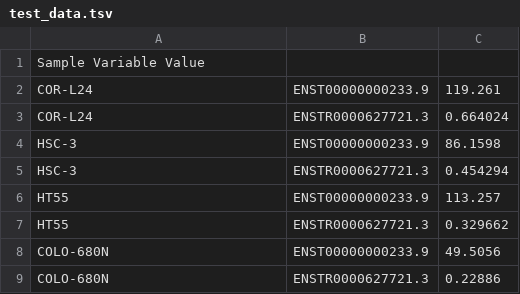
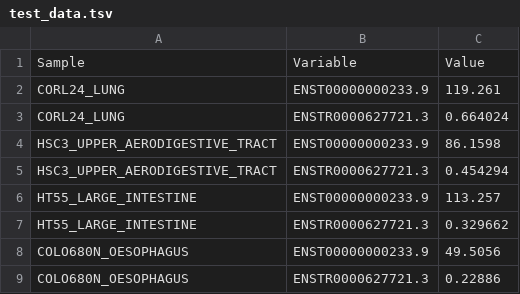
Before and after one commit to srp33/WishBuilder, a TSV file: CCLE_mRNA_isoform_kallisto_Tatlow/test_data.tsv, drawn as a sheet.

```diff
--- a/CCLE_mRNA_isoform_kallisto_Tatlow/test_data.tsv
+++ b/CCLE_mRNA_isoform_kallisto_Tatlow/test_data.tsv
@@ -1,9 +1,9 @@
-Sample  Variable        Value
-COR-L24	ENST00000000233.9	119.261
-COR-L24	ENSTR0000627721.3	0.664024
-HSC-3	ENST00000000233.9	86.1598
-HSC-3	ENSTR0000627721.3	0.454294
-HT55	ENST00000000233.9	113.257
-HT55	ENSTR0000627721.3	0.329662
-COLO-680N	ENST00000000233.9	49.5056
-COLO-680N	ENSTR0000627721.3	0.22886
+Sample	Variable	Value
+CORL24_LUNG	ENST00000000233.9	119.261
+CORL24_LUNG	ENSTR0000627721.3	0.664024
+HSC3_UPPER_AERODIGESTIVE_TRACT	ENST00000000233.9	86.1598
+HSC3_UPPER_AERODIGESTIVE_TRACT	ENSTR0000627721.3	0.454294
+HT55_LARGE_INTESTINE	ENST00000000233.9	113.257
+HT55_LARGE_INTESTINE	ENSTR0000627721.3	0.329662
+COLO680N_OESOPHAGUS	ENST00000000233.9	49.5056
+COLO680N_OESOPHAGUS	ENSTR0000627721.3	0.22886
```
Also changed, not shown: CCLE_mRNA_isoform_kallisto_Tatlow/test_metadata.tsv, 3 other files.
